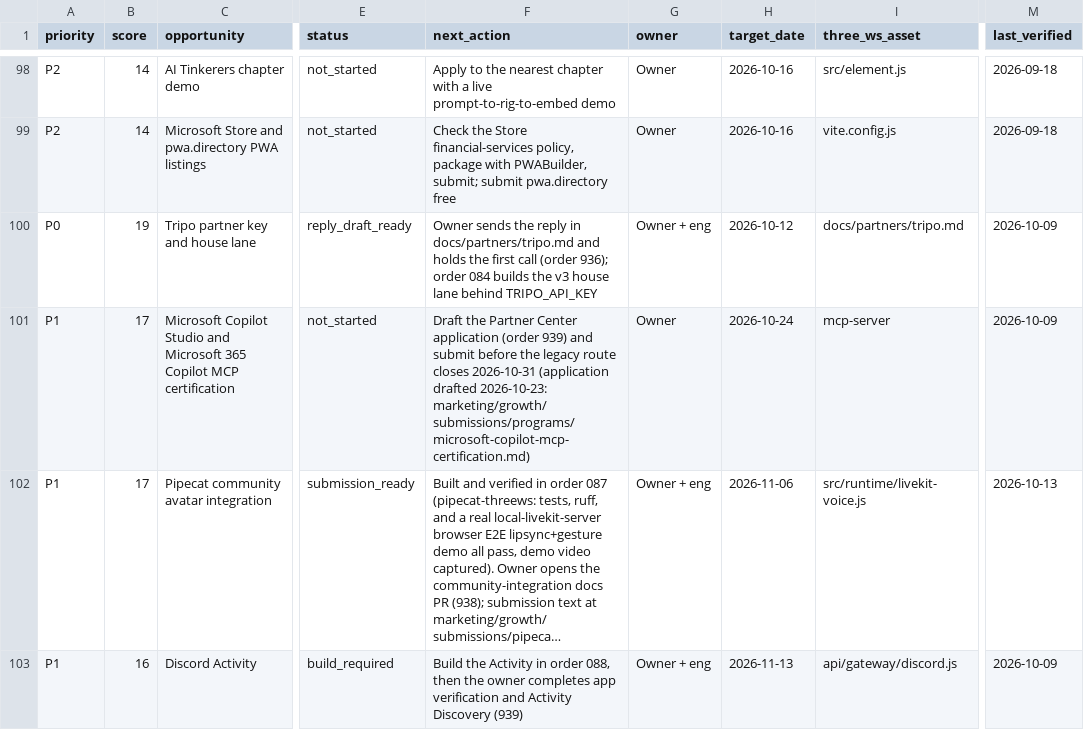
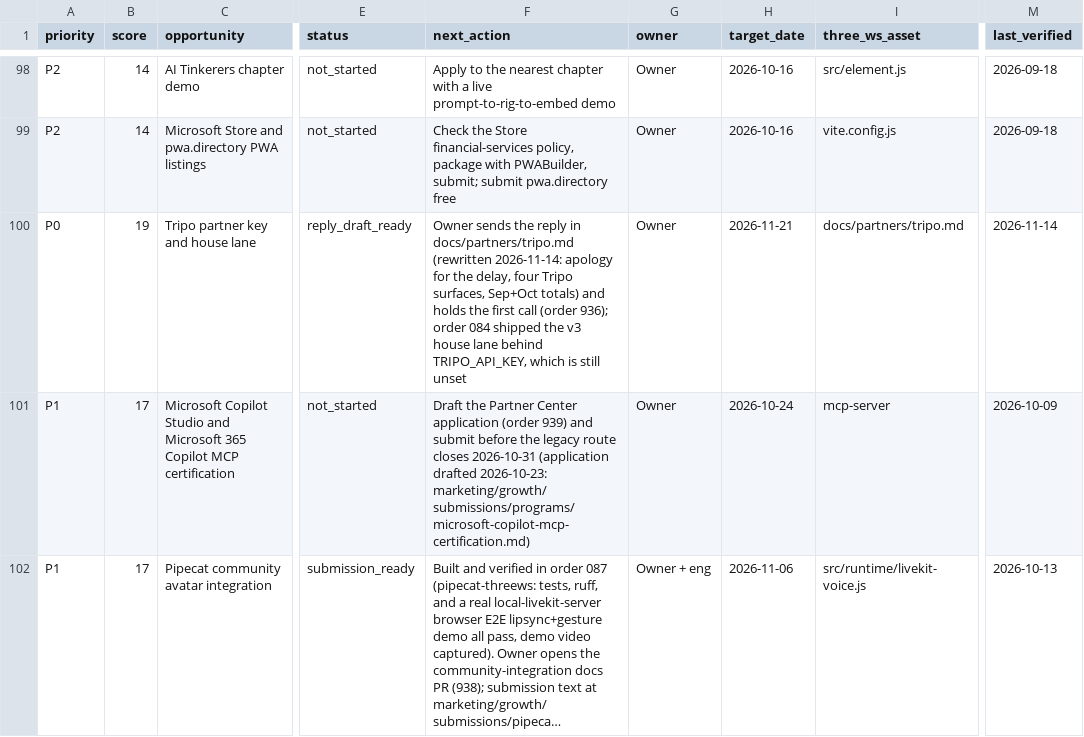
Before and after one commit to nirholas/three.ws, a CSV file: marketing/growth/opportunities.csv, drawn as a sheet; only a part is shown, gaps mark what is left out; the shorter side is filled out with more unchanged rows; long unchanged cells end in …; the diff names each change by its address in the sheet, - before the commit and + after, or states it on an @@ line.

```diff
--- a/marketing/growth/opportunities.csv
+++ b/marketing/growth/opportunities.csv
-F100 (next_action): …in docs/partners/tripo.md and holds the first call (order 936); order 084 builds the v3 house lane behind TRIPO_API_KEY
+F100 (next_action): …in docs/partners/tripo.md (rewritten 2026-11-14: apology for the delay, four Tripo surfaces, Sep+Oct totals) and holds the first call (order 936); order 084 shipped the v3 house lane behind TRIPO_API_KEY, which is still unset
-G100 (owner): Owner + eng
+G100 (owner): Owner
-H100 (target_date): 2026-10-12
+H100 (target_date): 2026-11-21
-M100 (last_verified): 2026-10-09
+M100 (last_verified): 2026-11-14
```
Also changed, not shown: 3 other files.
